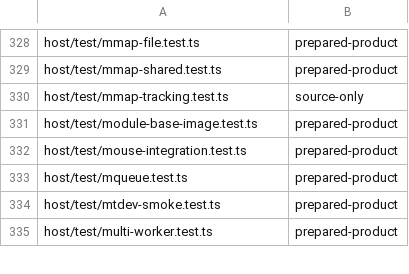
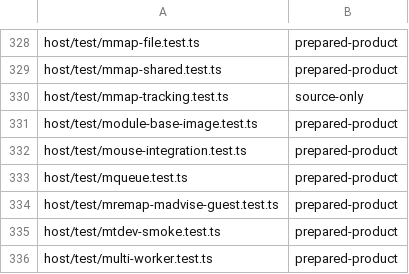
Before and after one commit to Automattic/kandelo, a TSV file: scripts/ci-vitest-evidence-classes.tsv, drawn as a sheet; only a part is shown, gaps mark what is left out.

Commit message:
Memory: Complete mremap and validate madvise
sdk/config.site told configure scripts that mremap() and madvise() are
absent, although both link and the kernel implements them, so packages
such as CPython built without them. The kernel side was also
incomplete: growing the tail of a mapping in place failed with EFAULT,
a move copied only old_len bytes of the last page, MREMAP_FIXED was
refused, growing a MAP_PRIVATE file mapping zero-filled file pages, and
madvise() accepted any advice, address and range.

mremap() now grows a mapping in place from its own start when the range
is its tail, moves whole pages, implements MREMAP_FIXED with MAP_FIXED's
replacement (device retirement, shared-mapping publication and cleanup
in the host), and refuses what it cannot do truthfully: part of a
MAP_SHARED mapping (EINVAL) and growing a MAP_PRIVATE file mapping,
whose added pages the kernel cannot read once the descriptor closes
(EFAULT, Linux's answer for a non-expandable mapping).

madvise() rejects advice values <sys/mman.h> does not define and
unaligned addresses with EINVAL, and ranges with a page in the mmap area
that no mapping covers with ENOMEM. Advice remains a hint the kernel
does not act on; MADV_DONTNEED's Linux discard is documented as a gap.

config.site reports mremap and madvise present. Every SDK package's
cache key changes.

```diff
--- a/scripts/ci-vitest-evidence-classes.tsv
+++ b/scripts/ci-vitest-evidence-classes.tsv
@@ -333,2 +333,3 @@ host/test/mouse-integration.test.ts	prepared-product
 host/test/mqueue.test.ts	prepared-product
+host/test/mremap-madvise-guest.test.ts	prepared-product
 host/test/mtdev-smoke.test.ts	prepared-product
```
Also changed, not shown: 14 other files.
